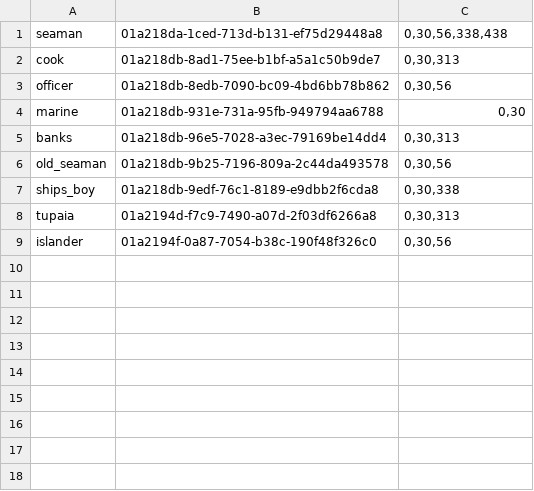
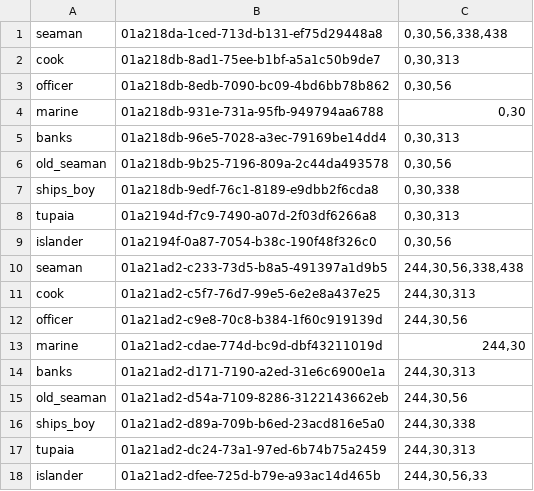
Before and after one commit to perkinscole/captain_cook, a TSV file: models/meshy_output/animate_tasks.tsv, drawn as a sheet; the diff names each change by its address in the sheet, - before the commit and + after, or states it on an @@ line.

```diff
--- a/models/meshy_output/animate_tasks.tsv
+++ b/models/meshy_output/animate_tasks.tsv
+row 10: seaman | 01a21ad2-c233-73d5-b8a5-491397a1d9b5 | 244,30,56,338,438
+row 11: cook | 01a21ad2-c5f7-76d7-99e5-6e2e8a437e25 | 244,30,313
+row 12: officer | 01a21ad2-c9e8-70c8-b384-1f60c919139d | 244,30,56
+row 13: marine | 01a21ad2-cdae-774d-bc9d-dbf43211019d | 244,30
+row 14: banks | 01a21ad2-d171-7190-a2ed-31e6c6900e1a | 244,30,313
+row 15: old_seaman | 01a21ad2-d54a-7109-8286-3122143662eb | 244,30,56
+row 16: ships_boy | 01a21ad2-d89a-709b-b6ed-23acd816e5a0 | 244,30,338
+row 17: tupaia | 01a21ad2-dc24-73a1-97ed-6b74b75a2459 | 244,30,313
+row 18: islander | 01a21ad2-dfee-725d-b79e-a93ac14d465b | 244,30,56,33
```
Also changed, not shown: 20 other files.
